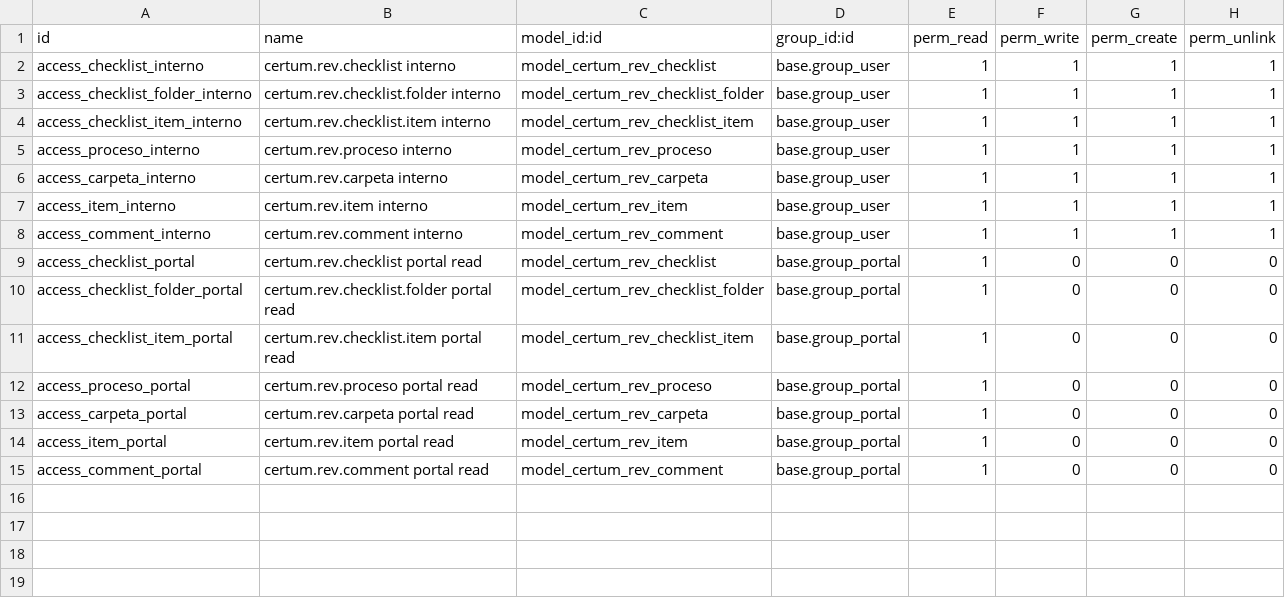
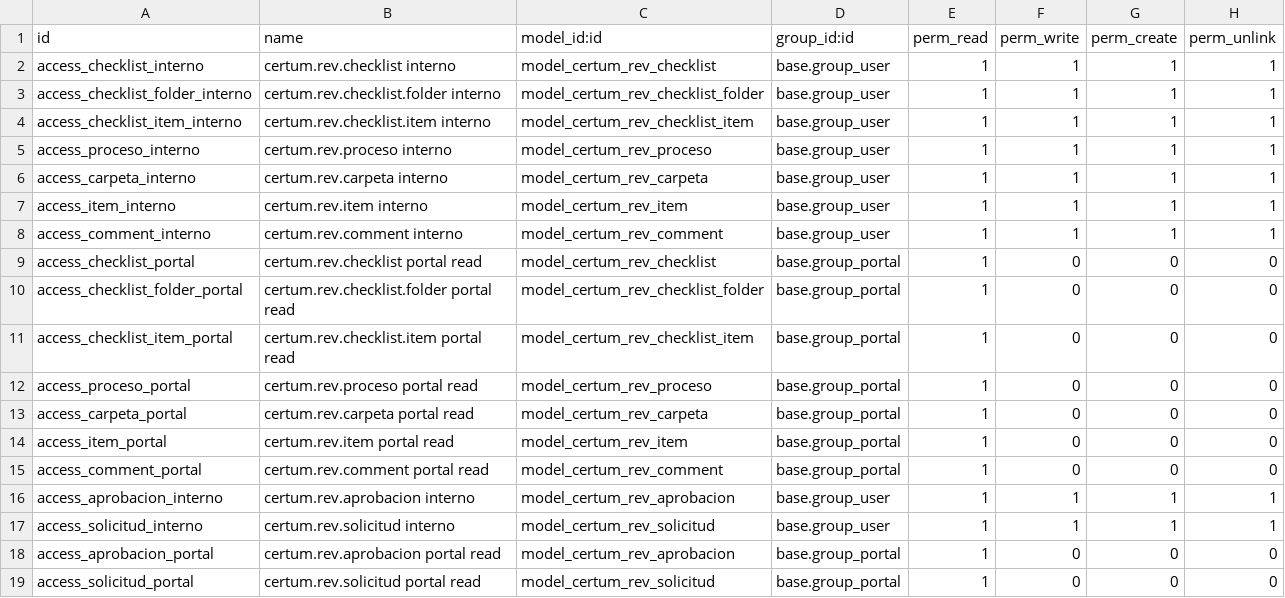
Before and after one commit to ATARX004/fyle360, a CSV file: certum_revision/security/ir.model.access.csv, drawn as a sheet.

```diff
--- a/certum_revision/security/ir.model.access.csv
+++ b/certum_revision/security/ir.model.access.csv
@@ -15 +15,5 @@ access_item_portal,certum.rev.item portal read,model_certum_rev_item,base.group_
 access_comment_portal,certum.rev.comment portal read,model_certum_rev_comment,base.group_portal,1,0,0,0
+access_aprobacion_interno,certum.rev.aprobacion interno,model_certum_rev_aprobacion,base.group_user,1,1,1,1
+access_solicitud_interno,certum.rev.solicitud interno,model_certum_rev_solicitud,base.group_user,1,1,1,1
+access_aprobacion_portal,certum.rev.aprobacion portal read,model_certum_rev_aprobacion,base.group_portal,1,0,0,0
+access_solicitud_portal,certum.rev.solicitud portal read,model_certum_rev_solicitud,base.group_portal,1,0,0,0
```
Also changed, not shown: 25 other files.
